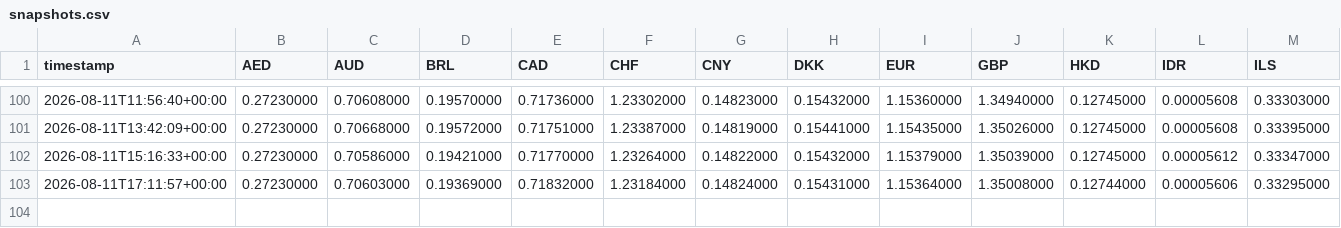
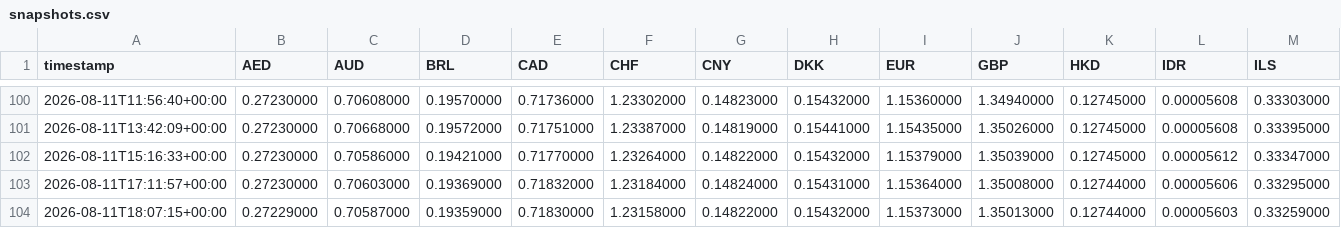
Before and after one commit to hope1027/fx-strength-tracker, a CSV file: data/snapshots.csv, drawn as a sheet; only a part is shown, gaps mark what is left out; rows hold the shown columns only; the diff names each change by its address in the sheet, - before the commit and + after, or states it on an @@ line.

```diff
--- a/data/snapshots.csv
+++ b/data/snapshots.csv
+row 104: 2026-08-11T18:07:15+00:00 | 0.27229000 | 0.70587000 | 0.19359000 | 0.71830000 | 1.23158000 | 0.14822000 | 0.15432000 | 1.15373000 | 1.35013000 | 0.12744000 | 0.00005603 | 0.33259000
```
Also changed, not shown: results/history.csv, 1 other file.
